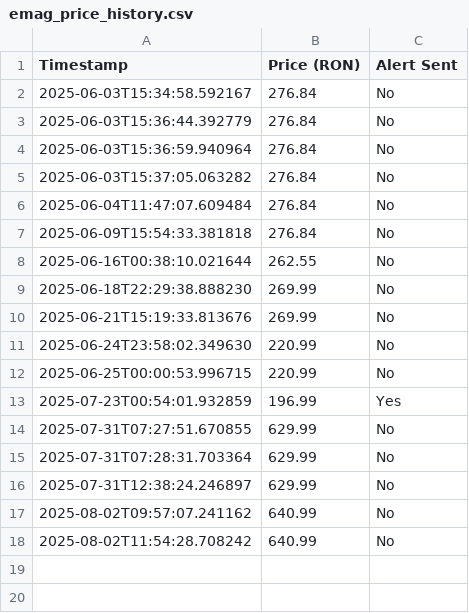
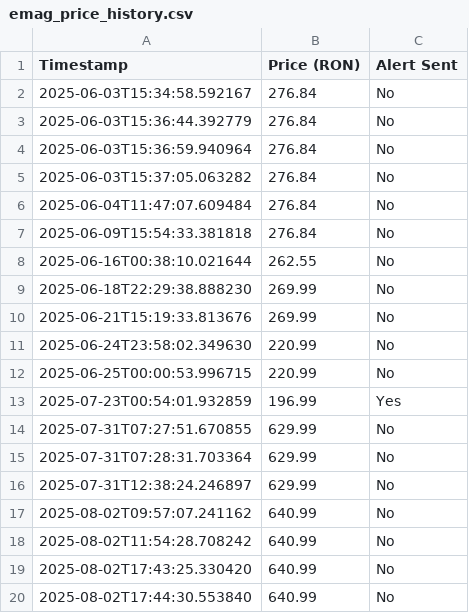
Before and after one commit to Liviu19/emag_price_tracker, a CSV file: emag_price_history.csv, drawn as a sheet.

```diff
--- a/emag_price_history.csv
+++ b/emag_price_history.csv
@@ -18 +18,3 @@ Timestamp,Price (RON),Alert Sent
 2025-08-02T11:54:28.708242,640.99,No
+2025-08-02T17:43:25.330420,640.99,No
+2025-08-02T17:44:30.553840,640.99,No
```
Also changed, not shown: 1 other file.
